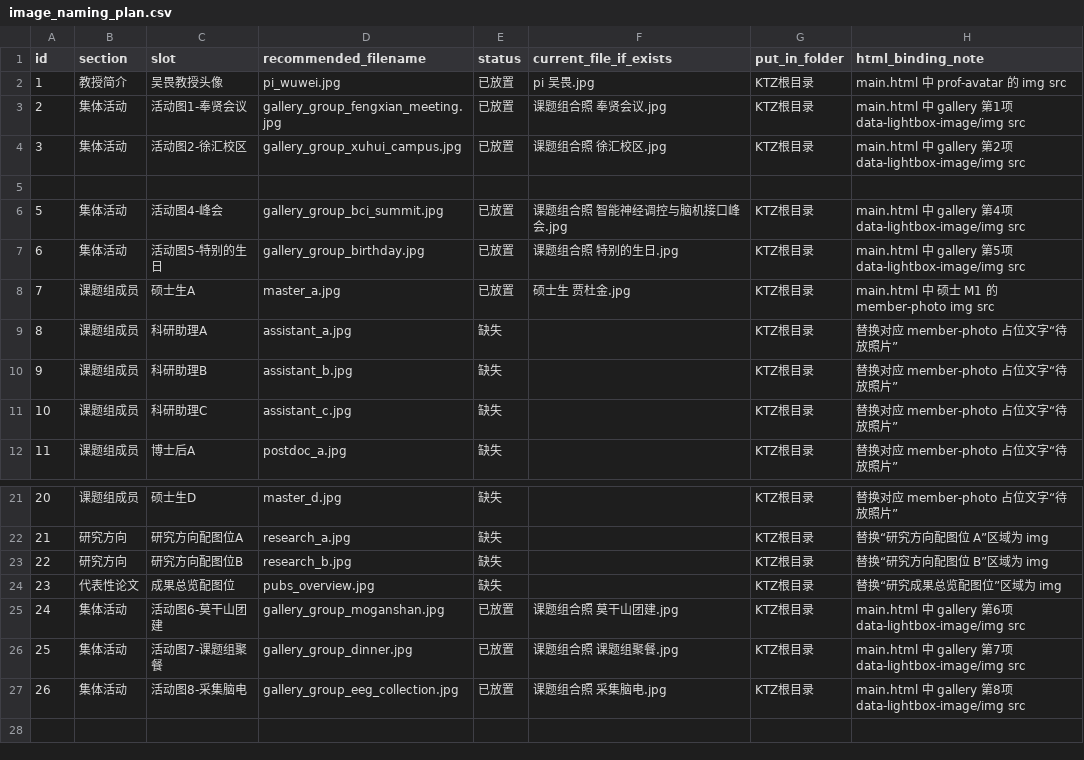
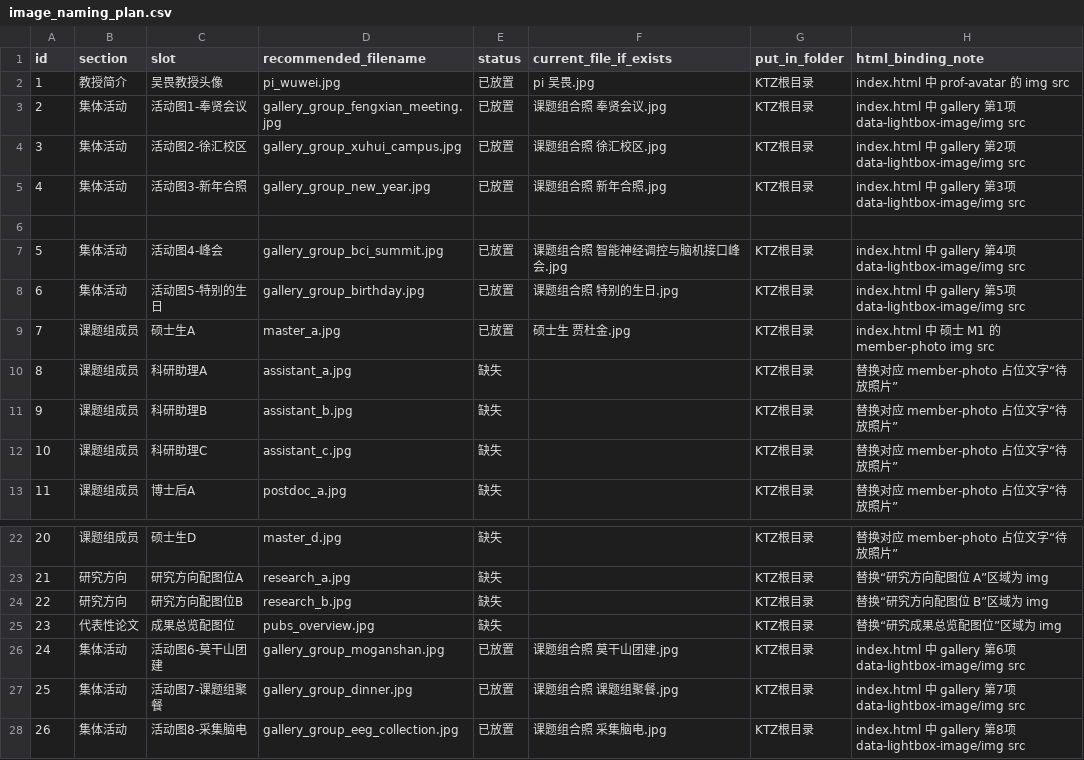
Before and after one commit to SJYJY/Wu-Lab, a CSV file: image_naming_plan.csv, drawn as a sheet; only a part is shown, gaps mark what is left out.

```diff
--- a/image_naming_plan.csv
+++ b/image_naming_plan.csv
@@ -1,9 +1,10 @@
 id,section,slot,recommended_filename,status,current_file_if_exists,put_in_folder,html_binding_note
-1,教授简介,吴畏教授头像,pi_wuwei.jpg,已放置,pi 吴畏.jpg,KTZ根目录,main.html 中 prof-avatar 的 img src
-2,集体活动,活动图1-奉贤会议,gallery_group_fengxian_meeting.jpg,已放置,课题组合照 奉贤会议.jpg,KTZ根目录,main.html 中 gallery 第1项 data-lightbox-image/img src
-3,集体活动,活动图2-徐汇校区,gallery_group_xuhui_campus.jpg,已放置,课题组合照 徐汇校区.jpg,KTZ根目录,main.html 中 gallery 第2项 data-lightbox-image/img src
+1,教授简介,吴畏教授头像,pi_wuwei.jpg,已放置,pi 吴畏.jpg,KTZ根目录,index.html 中 prof-avatar 的 img src
+2,集体活动,活动图1-奉贤会议,gallery_group_fengxian_meeting.jpg,已放置,课题组合照 奉贤会议.jpg,KTZ根目录,index.html 中 gallery 第1项 data-lightbox-image/img src
+3,集体活动,活动图2-徐汇校区,gallery_group_xuhui_campus.jpg,已放置,课题组合照 徐汇校区.jpg,KTZ根目录,index.html 中 gallery 第2项 data-lightbox-image/img src
+4,集体活动,活动图3-新年合照,gallery_group_new_year.jpg,已放置,课题组合照 新年合照.jpg,KTZ根目录,index.html 中 gallery 第3项 data-lightbox-image/img src
 
-5,集体活动,活动图4-峰会,gallery_group_bci_summit.jpg,已放置,课题组合照 智能神经调控与脑机接口峰会.jpg,KTZ根目录,main.html 中 gallery 第4项 data-lightbox-image/img src
-6,集体活动,活动图5-特别的生日,gallery_group_birthday.jpg,已放置,课题组合照 特别的生日.jpg,KTZ根目录,main.html 中 gallery 第5项 data-lightbox-image/img src
-7,课题组成员,硕士生A,master_a.jpg,已放置,硕士生 贾杜金.jpg,KTZ根目录,main.html 中 硕士 M1 的 member-photo img src
+5,集体活动,活动图4-峰会,gallery_group_bci_summit.jpg,已放置,课题组合照 智能神经调控与脑机接口峰会.jpg,KTZ根目录,index.html 中 gallery 第4项 data-lightbox-image/img src
+6,集体活动,活动图5-特别的生日,gallery_group_birthday.jpg,已放置,课题组合照 特别的生日.jpg,KTZ根目录,index.html 中 gallery 第5项 data-lightbox-image/img src
+7,课题组成员,硕士生A,master_a.jpg,已放置,硕士生 贾杜金.jpg,KTZ根目录,index.html 中 硕士 M1 的 member-photo img src
 8,课题组成员,科研助理A,assistant_a.jpg,缺失,,KTZ根目录,替换对应 member-photo 占位文字“待放照片”
@@ -24,4 +25,4 @@ id,section,slot,recommended_filename,status,current_file_if_exists,put_in_folder
 23,代表性论文,成果总览配图位,pubs_overview.jpg,缺失,,KTZ根目录,替换“研究成果总览配图位”区域为 img
-24,集体活动,活动图6-莫干山团建,gallery_group_moganshan.jpg,已放置,课题组合照 莫干山团建.jpg,KTZ根目录,main.html 中 gallery 第6项 data-lightbox-image/img src
-25,集体活动,活动图7-课题组聚餐,gallery_group_dinner.jpg,已放置,课题组合照 课题组聚餐.jpg,KTZ根目录,main.html 中 gallery 第7项 data-lightbox-image/img src
-26,集体活动,活动图8-采集脑电,gallery_group_eeg_collection.jpg,已放置,课题组合照 采集脑电.jpg,KTZ根目录,main.html 中 gallery 第8项 data-lightbox-image/img src
+24,集体活动,活动图6-莫干山团建,gallery_group_moganshan.jpg,已放置,课题组合照 莫干山团建.jpg,KTZ根目录,index.html 中 gallery 第6项 data-lightbox-image/img src
+25,集体活动,活动图7-课题组聚餐,gallery_group_dinner.jpg,已放置,课题组合照 课题组聚餐.jpg,KTZ根目录,index.html 中 gallery 第7项 data-lightbox-image/img src
+26,集体活动,活动图8-采集脑电,gallery_group_eeg_collection.jpg,已放置,课题组合照 采集脑电.jpg,KTZ根目录,index.html 中 gallery 第8项 data-lightbox-image/img src
```
Also changed, not shown: team_members.csv, 2 other files.
